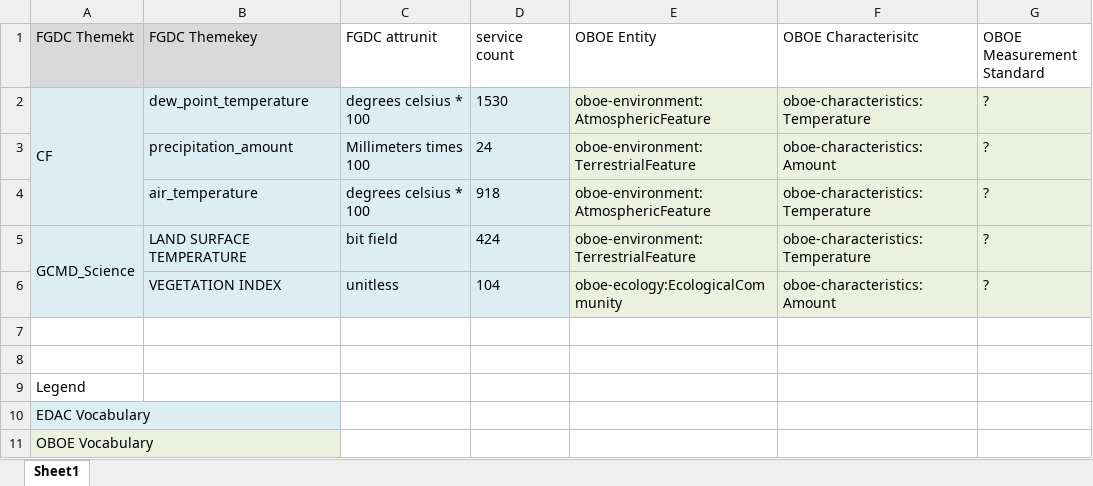
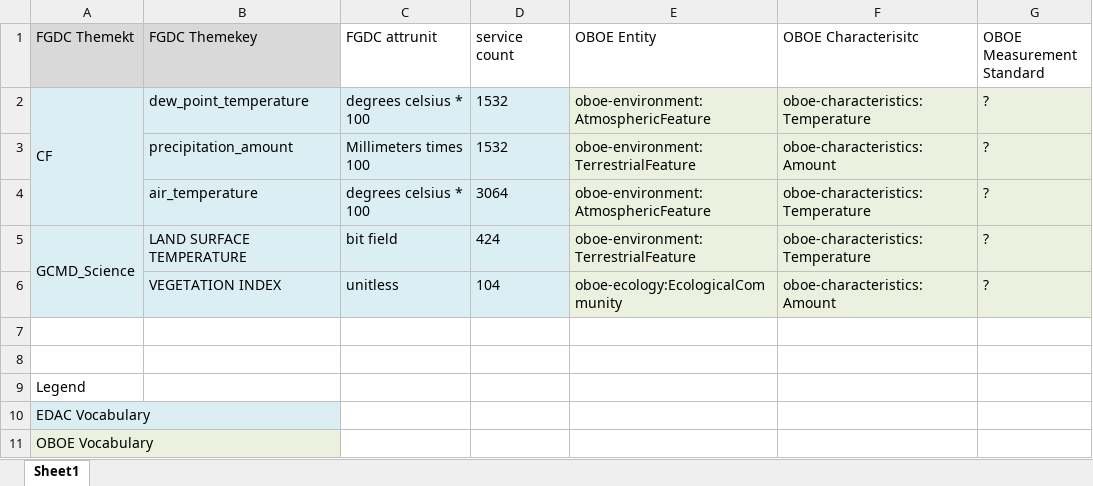
Before and after one commit to roomthily/ELSeWeb, an Excel workbook: documents/mappings/EDAC-to-OBOE.xlsx, sheet Sheet1, drawn as a sheet; values as stored, in another font and other column widths than the file's, no borders; the diff names each change by its address in the sheet, - before the commit and + after, or states it on an @@ line.

Commit message:
updated mappings and pres

```diff
--- a/documents/mappings/EDAC-to-OBOE.xlsx (sheet Sheet1)
+++ b/documents/mappings/EDAC-to-OBOE.xlsx (sheet Sheet1)
-D2 (service count): 1530
+D2 (service count): 1532
-D3 (service count): 24
+D3 (service count): 1532
-D4 (service count): 918
+D4 (service count): 3064
```
Also changed, not shown: 1 other file.
